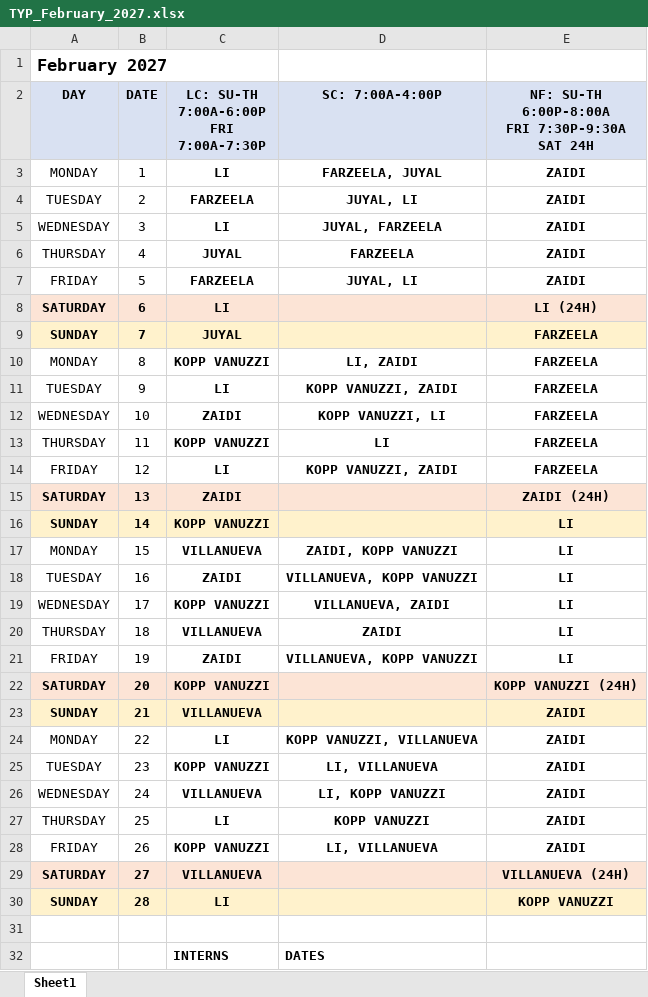
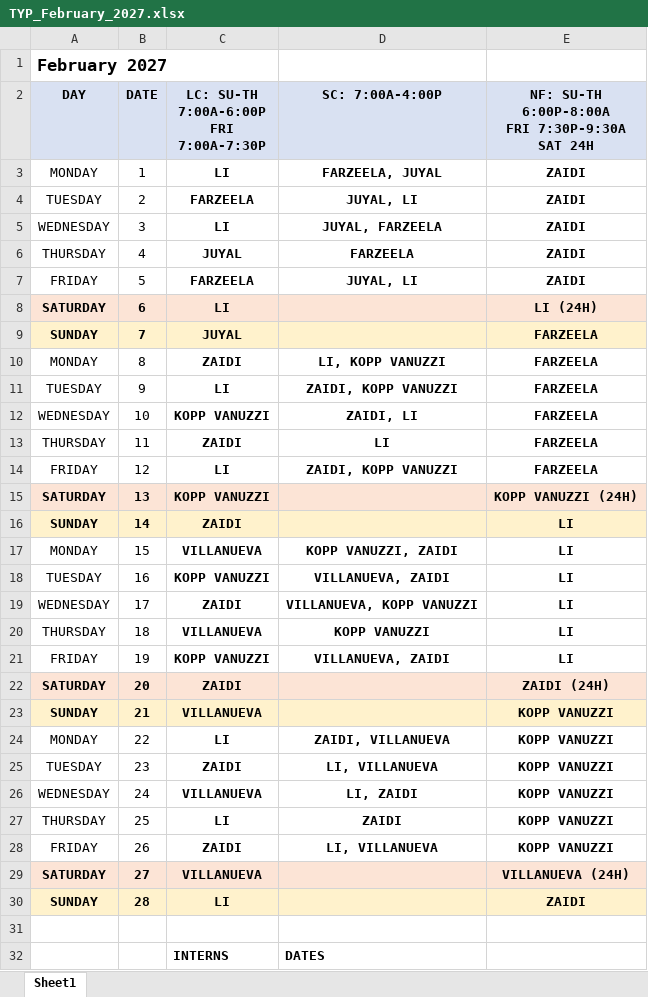
Before and after one commit to dgkenn/Codex-playground-, an Excel workbook: intern_schedule_2026-2027/schedules/TYP_February_2027.xlsx, sheet Sheet1, drawn as a sheet; only a part is shown; values as stored, in another font and other column widths than the file's, no borders; the diff names each change by its address in the sheet, - before the commit and + after, or states it on an @@ line.

```diff
--- a/intern_schedule_2026-2027/schedules/TYP_February_2027.xlsx (sheet Sheet1)
+++ b/intern_schedule_2026-2027/schedules/TYP_February_2027.xlsx (sheet Sheet1)
-C10: KOPP VANUZZI
+C10: ZAIDI
-D10 (SC: 7:00A-4:00P): LI, ZAIDI
+D10 (SC: 7:00A-4:00P): LI, KOPP VANUZZI
-D11 (SC: 7:00A-4:00P): KOPP VANUZZI, ZAIDI
+D11 (SC: 7:00A-4:00P): ZAIDI, KOPP VANUZZI
-C12: ZAIDI
+C12: KOPP VANUZZI
-D12 (SC: 7:00A-4:00P): KOPP VANUZZI, LI
+D12 (SC: 7:00A-4:00P): ZAIDI, LI
-C13: KOPP VANUZZI
+C13: ZAIDI
-D14 (SC: 7:00A-4:00P): KOPP VANUZZI, ZAIDI
+D14 (SC: 7:00A-4:00P): ZAIDI, KOPP VANUZZI
-C15: ZAIDI
+C15: KOPP VANUZZI
-E15: ZAIDI (24H)
+E15: KOPP VANUZZI (24H)
-C16: KOPP VANUZZI
+C16: ZAIDI
-D17 (SC: 7:00A-4:00P): ZAIDI, KOPP VANUZZI
+D17 (SC: 7:00A-4:00P): KOPP VANUZZI, ZAIDI
-C18: ZAIDI
+C18: KOPP VANUZZI
-D18 (SC: 7:00A-4:00P): VILLANUEVA, KOPP VANUZZI
+D18 (SC: 7:00A-4:00P): VILLANUEVA, ZAIDI
-C19: KOPP VANUZZI
+C19: ZAIDI
-D19 (SC: 7:00A-4:00P): VILLANUEVA, ZAIDI
+D19 (SC: 7:00A-4:00P): VILLANUEVA, KOPP VANUZZI
-D20 (SC: 7:00A-4:00P): ZAIDI
+D20 (SC: 7:00A-4:00P): KOPP VANUZZI
-C21: ZAIDI
+C21: KOPP VANUZZI
-D21 (SC: 7:00A-4:00P): VILLANUEVA, KOPP VANUZZI
+D21 (SC: 7:00A-4:00P): VILLANUEVA, ZAIDI
-C22: KOPP VANUZZI
+C22: ZAIDI
-E22: KOPP VANUZZI (24H)
+E22: ZAIDI (24H)
-E23:E28: ZAIDI
+E23:E28: KOPP VANUZZI
-D24 (SC: 7:00A-4:00P): KOPP VANUZZI, VILLANUEVA
+D24 (SC: 7:00A-4:00P): ZAIDI, VILLANUEVA
-C25: KOPP VANUZZI
+C25: ZAIDI
-D26 (SC: 7:00A-4:00P): LI, KOPP VANUZZI
+D26 (SC: 7:00A-4:00P): LI, ZAIDI
-D27 (SC: 7:00A-4:00P): KOPP VANUZZI
+D27 (SC: 7:00A-4:00P): ZAIDI
-C28: KOPP VANUZZI
+C28: ZAIDI
-E30: KOPP VANUZZI
+E30: ZAIDI
```
Also changed, not shown: intern_schedule_2026-2027/schedules/TYP_April_2027.xlsx, intern_schedule_2026-2027/schedules/TYP_December_2026.xlsx, 14 other files.
